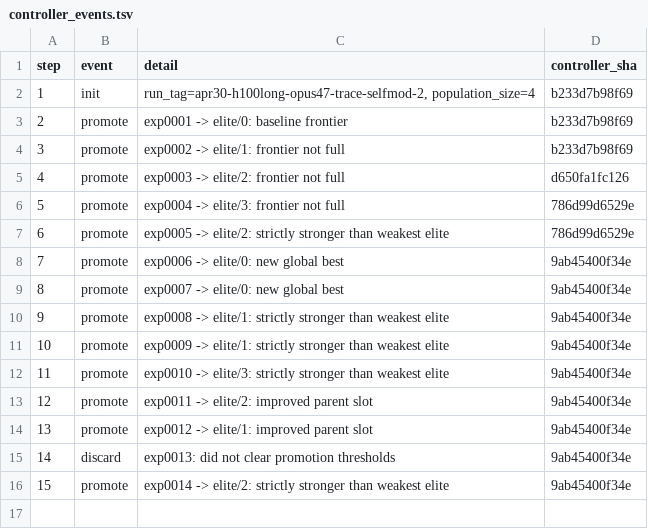
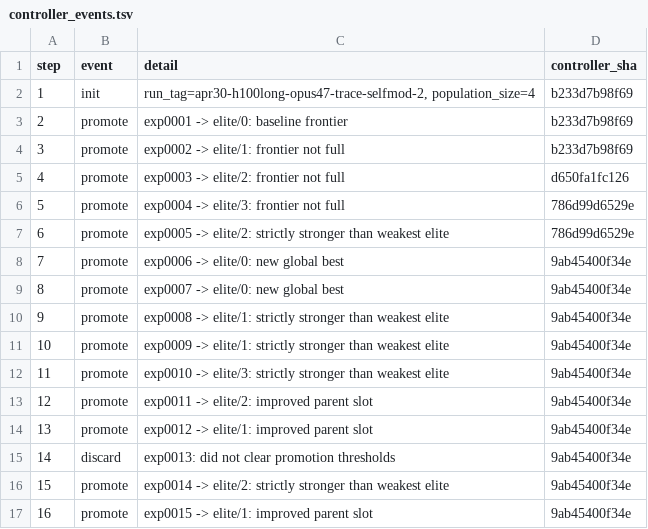
Before and after one commit to yidu0924/genetic-autoresearch, a TSV file: controller_events.tsv, drawn as a sheet.

```diff
--- a/controller_events.tsv
+++ b/controller_events.tsv
@@ -16 +16,2 @@ step	event	detail	controller_sha
 15	promote	exp0014 -> elite/2: strictly stronger than weakest elite	9ab45400f34e
+16	promote	exp0015 -> elite/1: improved parent slot	9ab45400f34e
```
Also changed, not shown: frontier.tsv, results.tsv, 4 other files.
